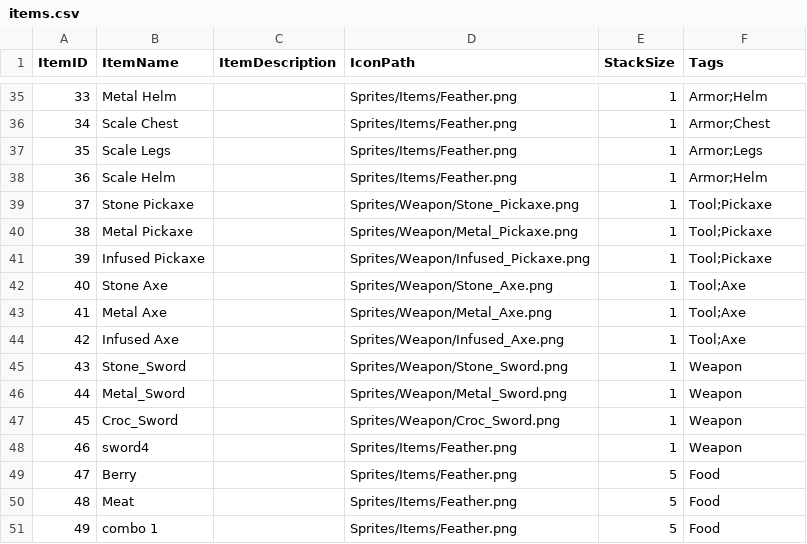
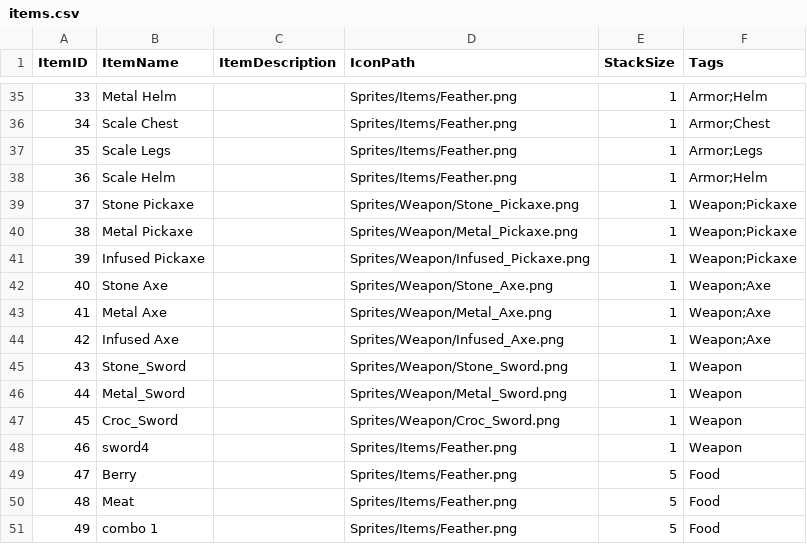
Before and after one commit to Group2IsCrap/GameEngine, a CSV file: Game/Assets/items.csv, drawn as a sheet; only a part is shown, gaps mark what is left out.

```diff
--- a/Game/Assets/items.csv
+++ b/Game/Assets/items.csv
@@ -38,8 +38,8 @@
 36,Scale   Helm,,Sprites/Items/Feather.png,1,Armor;Helm
-37,Stone Pickaxe,,Sprites/Weapon/Stone_Pickaxe.png,1,Tool;Pickaxe
-38,Metal Pickaxe,,Sprites/Weapon/Metal_Pickaxe.png,1,Tool;Pickaxe
-39,Infused Pickaxe,,Sprites/Weapon/Infused_Pickaxe.png,1,Tool;Pickaxe
-40,Stone Axe,,Sprites/Weapon/Stone_Axe.png,1,Tool;Axe
-41,Metal Axe,,Sprites/Weapon/Metal_Axe.png,1,Tool;Axe
-42,Infused Axe,,Sprites/Weapon/Infused_Axe.png,1,Tool;Axe
+37,Stone Pickaxe,,Sprites/Weapon/Stone_Pickaxe.png,1,Weapon;Pickaxe
+38,Metal Pickaxe,,Sprites/Weapon/Metal_Pickaxe.png,1,Weapon;Pickaxe
+39,Infused Pickaxe,,Sprites/Weapon/Infused_Pickaxe.png,1,Weapon;Pickaxe
+40,Stone Axe,,Sprites/Weapon/Stone_Axe.png,1,Weapon;Axe
+41,Metal Axe,,Sprites/Weapon/Metal_Axe.png,1,Weapon;Axe
+42,Infused Axe,,Sprites/Weapon/Infused_Axe.png,1,Weapon;Axe
 43,Stone_Sword,,Sprites/Weapon/Stone_Sword.png,1,Weapon
```
Also changed, not shown: 8 other files.
